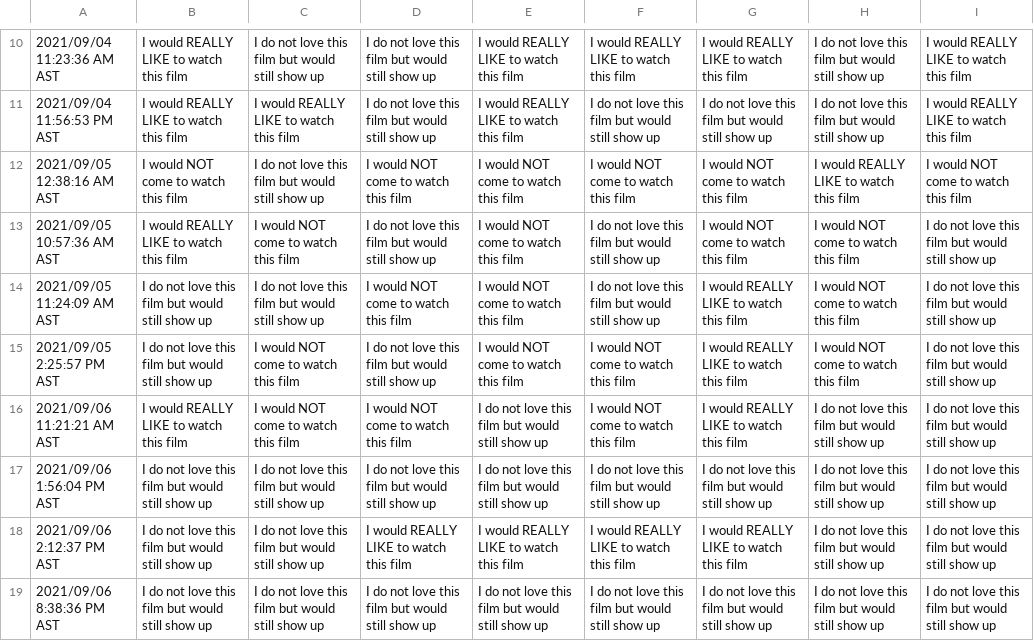
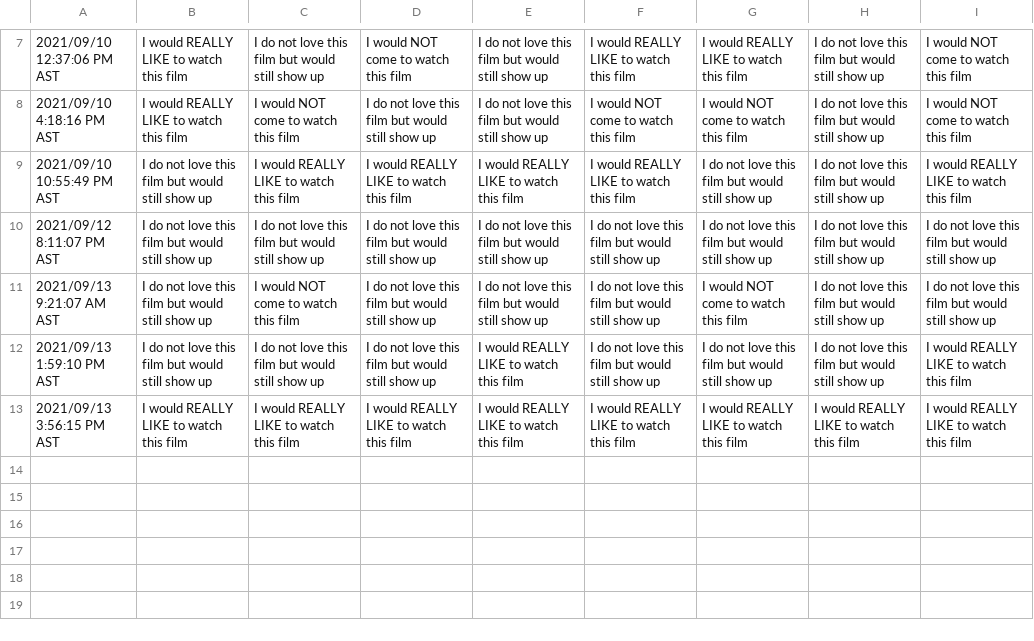
Before and after one commit to JCSzamosi/MovieNight, a CSV file: data/current_week.csv, drawn as a sheet; only a part is shown, gaps mark what is left out; removed rows and columns are numbered as before the commit, all else as after; the diff covers the shown part only; the diff names each change by its address in the sheet, - before the commit and + after, or states it on an @@ line.

```diff
--- a/data/current_week.csv
+++ b/data/current_week.csv
-A7: 2021/09/04 11:23:36 AM AST
+A7: 2021/09/10 12:37:06 PM AST
-D7: I do not love this film but would still show up
+D7: I would NOT come to watch this film
-E7: I would REALLY LIKE to watch this film
+E7: I do not love this film but would still show up
-I7: I would REALLY LIKE to watch this film
+I7: I would NOT come to watch this film
-row 11: 2021/09/04 11:56:53 PM AST | I would REALLY LIKE to watch this film | I would REALLY LIKE to watch this film | I do not love this film but would still show up | I would REALLY LIKE to watch this film | I do not love this film but would still show up | I do not love this film but would still show up | I do not love this film but would still show up | I would REALLY LIKE to watch this film
-row 12: 2021/09/05 12:38:16 AM AST | I would NOT come to watch this film | I do not love this film but would still show up | I would NOT come to watch this film | I would NOT come to watch this film | I would NOT come to watch this film | I would NOT come to watch this film | I would REALLY LIKE to watch this film | I would NOT come to watch this film
-row 13: 2021/09/05 10:57:36 AM AST | I would REALLY LIKE to watch this film | I would NOT come to watch this film | I do not love this film but would still show up | I would NOT come to watch this film | I do not love this film but would still show up | I would NOT come to watch this film | I would NOT come to watch this film | I do not love this film but would still show up
-row 14: 2021/09/05 11:24:09 AM AST | I do not love this film but would still show up | I do not love this film but would still show up | I would NOT come to watch this film | I would NOT come to watch this film | I do not love this film but would still show up | I would REALLY LIKE to watch this film | I would NOT come to watch this film | I do not love this film but would still show up
-row 15: 2021/09/05 2:25:57 PM AST | I do not love this film but would still show up | I would NOT come to watch this film | I do not love this film but would still show up | I would NOT come to watch this film | I would NOT come to watch this film | I would REALLY LIKE to watch this film | I would NOT come to watch this film | I do not love this film but would still show up
-A8: 2021/09/06 11:21:21 AM AST
+A8: 2021/09/10 4:18:16 PM AST
-D8: I would NOT come to watch this film
+D8: I do not love this film but would still show up
-G8: I would REALLY LIKE to watch this film
+G8: I would NOT come to watch this film
-I8: I do not love this film but would still show up
+I8: I would NOT come to watch this film
+row 9: 2021/09/10 10:55:49 PM AST | I do not love this film but would still show up | I would REALLY LIKE to watch this film | I would REALLY LIKE to watch this film | I would REALLY LIKE to watch this film | I would REALLY LIKE to watch this film | I do not love this film but would still show up | I do not love this film but would still show up | I would REALLY LIKE to watch this film
-A10: 2021/09/06 1:56:04 PM AST
+A10: 2021/09/12 8:11:07 PM AST
-A11: 2021/09/06 2:12:37 PM AST
+A11: 2021/09/13 9:21:07 AM AST
-C11: I do not love this film but would still show up
+C11: I would NOT come to watch this film
-D11: I would REALLY LIKE to watch this film
+D11: I do not love this film but would still show up
-E11: I would REALLY LIKE to watch this film
+E11: I do not love this film but would still show up
-F11: I would REALLY LIKE to watch this film
+F11: I do not love this film but would still show up
-G11: I would REALLY LIKE to watch this film
+G11: I would NOT come to watch this film
-A12: 2021/09/06 8:38:36 PM AST
+A12: 2021/09/13 1:59:10 PM AST
-E12: I do not love this film but would still show up
+E12: I would REALLY LIKE to watch this film
-I12: I do not love this film but would still show up
+I12: I would REALLY LIKE to watch this film
+row 13: 2021/09/13 3:56:15 PM AST | I would REALLY LIKE to watch this film | I would REALLY LIKE to watch this film | I would REALLY LIKE to watch this film | I would REALLY LIKE to watch this film | I would REALLY LIKE to watch this film | I would REALLY LIKE to watch this film | I would REALLY LIKE to watch this film | I would REALLY LIKE to watch this film
```
Also changed, not shown: 1 added row, 4 removed rows and 25 edited cells elsewhere in this file, data/current_movies.csv, 3 other files.
